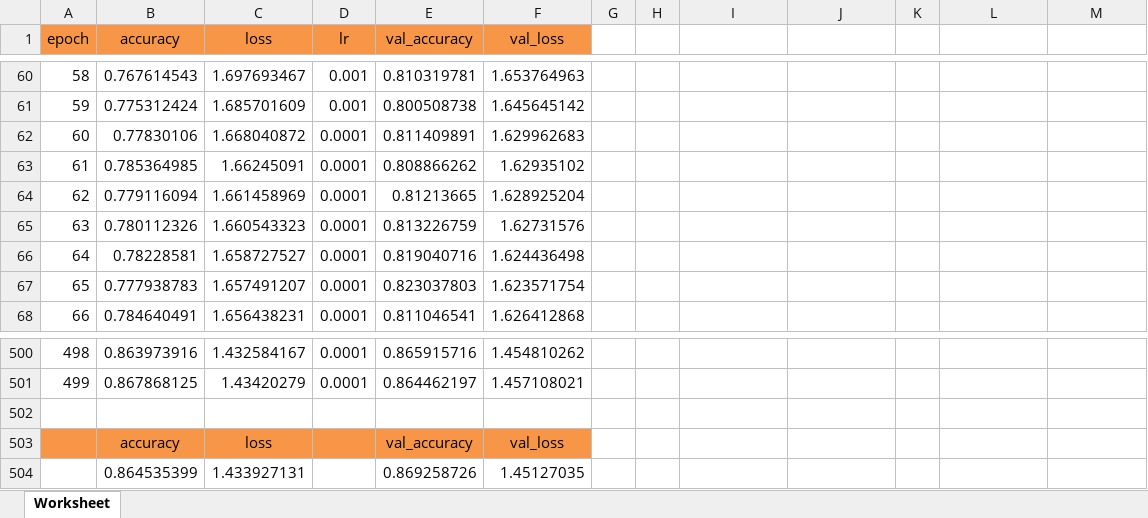
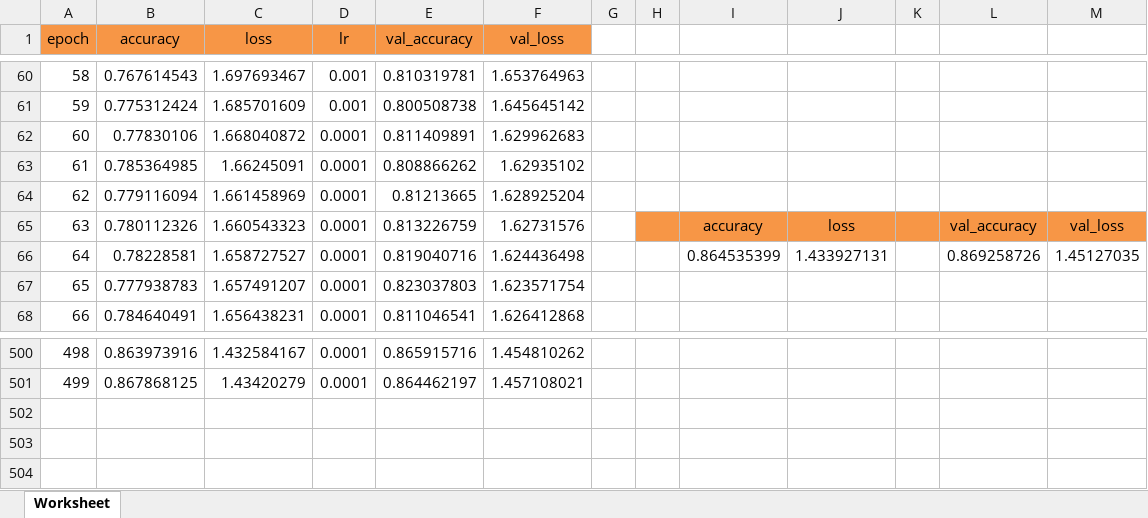
Before and after one commit to Marcio-Salmazo/Projeto-Classificadores, an Excel workbook: Project_CNN/Main/Results/Experimento 16 - ResNet/training_metrics.xlsx, sheet Worksheet, drawn as a sheet; only a part is shown, gaps mark what is left out; values as stored, in another font and other column widths than the file's, no borders; charts and pictures not drawn; the diff names each change by its address in the sheet, - before the commit and + after, or states it on an @@ line.

```diff
--- a/Project_CNN/Main/Results/Experimento 16 - ResNet/training_metrics.xlsx (sheet Worksheet)
+++ b/Project_CNN/Main/Results/Experimento 16 - ResNet/training_metrics.xlsx (sheet Worksheet)
-H65:M65 fill: none
+H65:M65 fill: #F79646
-I65: (empty)
+I65: accuracy
-J65: (empty)
+J65: loss
-L65: (empty)
+L65: val_accuracy
-M65: (empty)
+M65: val_loss
-I66: (empty)
+I66: 0.864535399
-J66: (empty)
+J66: 1.433927131
-L66: (empty)
+L66: 0.869258726
-M66: (empty)
+M66: 1.45127035
-row 502: (empty)
-row 503:  | accuracy | loss |  | val_accuracy | val_loss
-row 504:  | 0.864535399 | 1.433927131 |  | 0.869258726 | 1.45127035
```
Also changed, not shown: charts or pictures, Project_CNN/Main/Results/Experimento 10 - ResNet/training_metrics.xlsx, Project_CNN/Main/Results/Experimento 15 - ResNet/training_metrics.xlsx, 16 other files.
